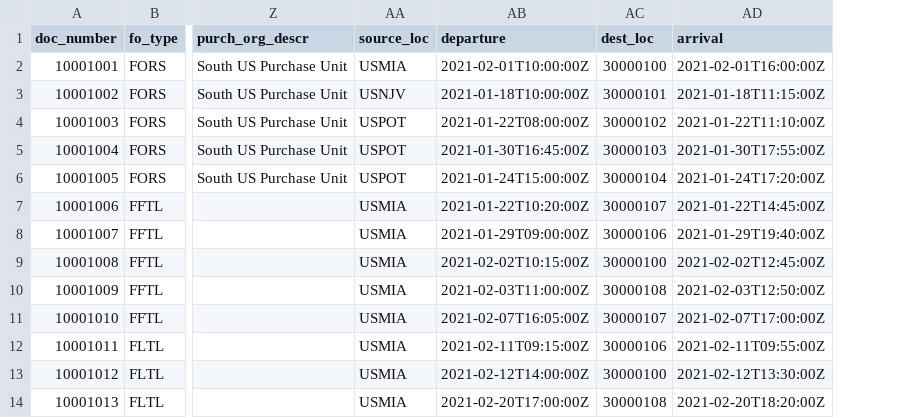
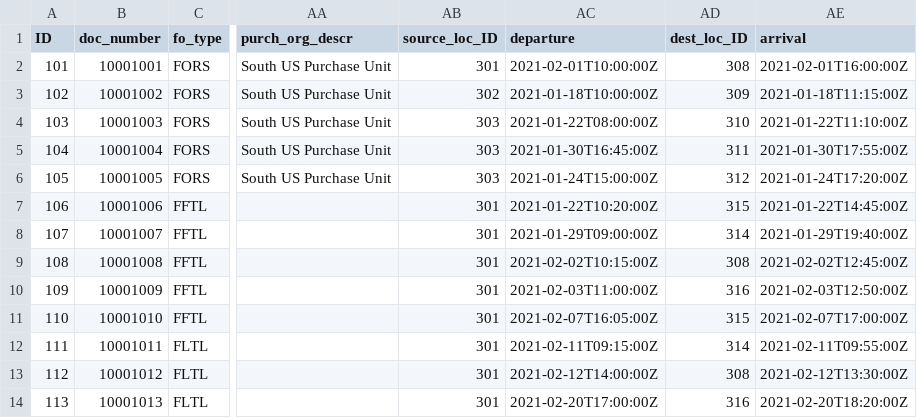
Before and after one commit to alexalmeidabr/CAP-FreightOrder, a CSV file: db/data/fonav-FreightOrders.csv, drawn as a sheet; only a part is shown, gaps mark what is left out; removed rows and columns are numbered as before the commit, all else as after; the diff names each change by its address in the sheet, - before the commit and + after, or states it on an @@ line.

Commit message:
Issue not fixed Location data

```diff
--- a/db/data/fonav-FreightOrders.csv
+++ b/db/data/fonav-FreightOrders.csv
+column A (ID), rows 2-14: 101 | 102 | 103 | 104 | 105 | 106 | 107 | 108 | 109 | 110 | 111 | 112 | 113
-column AA (source_loc), rows 2-14: USMIA | USNJV | USPOT | USPOT | USPOT | USMIA | USMIA | USMIA | USMIA | USMIA | USMIA | USMIA | USMIA
+column AB (source_loc_ID), rows 2-14: 301 | 302 | 303 | 303 | 303 | 301 | 301 | 301 | 301 | 301 | 301 | 301 | 301
-column AC (dest_loc), rows 2-14: 30000100 | 30000101 | 30000102 | 30000103 | 30000104 | 30000107 | 30000106 | 30000100 | 30000108 | 30000107 | 30000106 | 30000100 | 30000108
+column AD (dest_loc_ID), rows 2-14: 308 | 309 | 310 | 311 | 312 | 315 | 314 | 308 | 316 | 315 | 314 | 308 | 316
```
Also changed, not shown: db/data/fonav-BusinessPartners.csv, db/data/fonav-FreightOrderItems.csv, 4 other files.
